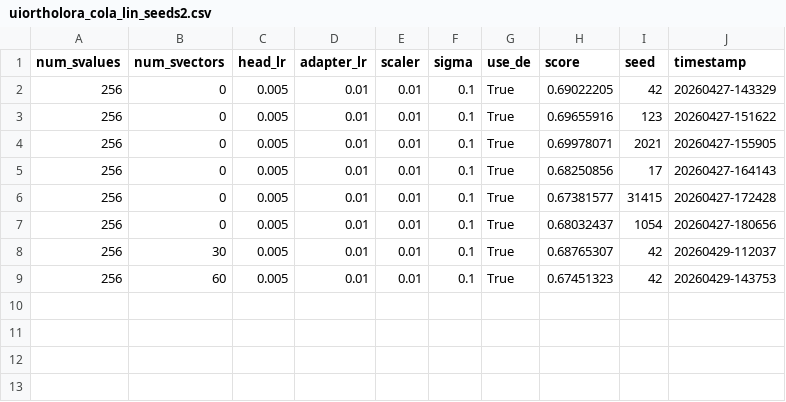
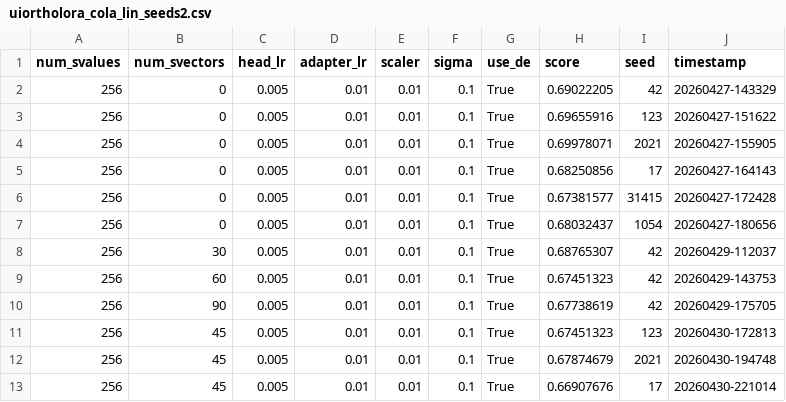
Before and after one commit to Guy-Bilitski/UIOrthoLoRA, a CSV file: notebooks/glue/training_new/newer_train/results/glue/uiortholora_cola_lin_seeds2.csv, drawn as a sheet; the diff names each change by its address in the sheet, - before the commit and + after, or states it on an @@ line.

Commit message:
data update and SVD benchmark

```diff
--- a/notebooks/glue/training_new/newer_train/results/glue/uiortholora_cola_lin_seeds2.csv
+++ b/notebooks/glue/training_new/newer_train/results/glue/uiortholora_cola_lin_seeds2.csv
+row 10: 256 | 90 | 0.005 | 0.01 | 0.01 | 0.1 | True | 0.67738619 | 42 | 20260429-175705
+row 11: 256 | 45 | 0.005 | 0.01 | 0.01 | 0.1 | True | 0.67451323 | 123 | 20260430-172813
+row 12: 256 | 45 | 0.005 | 0.01 | 0.01 | 0.1 | True | 0.67874679 | 2021 | 20260430-194748
+row 13: 256 | 45 | 0.005 | 0.01 | 0.01 | 0.1 | True | 0.66907676 | 17 | 20260430-221014
```
Also changed, not shown: notebooks/glue/training_new/newer_train/results/glue/uiortholora_mrpc_lin_seeds2.csv, notebooks/glue/training_new/newer_train/results/glue/uiortholora_sst2_lin_seeds2.csv, 8 other files.
